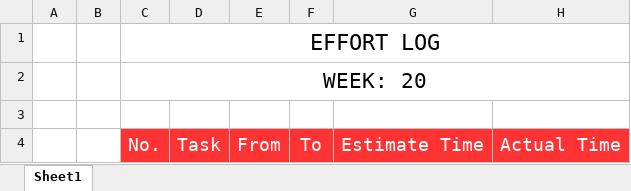
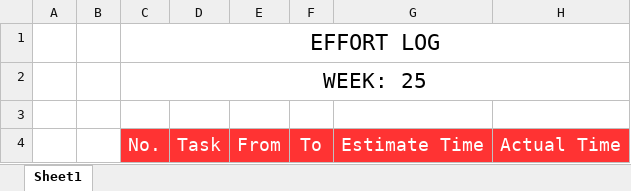
Before and after one commit to Haitrancntt/CapstonProject, an Excel workbook: 1.DELIVERABLE/1.10 EFFORT_LOG/Week25/BSS_EffortLog_XuanThaiHien_Week25.xlsx, sheet Sheet1, drawn as a sheet; values as stored, in another font and other column widths than the file's, no borders; the diff names each change by its address in the sheet, - before the commit and + after, or states it on an @@ line.

```diff
--- a/1.DELIVERABLE/1.10 EFFORT_LOG/Week25/BSS_EffortLog_XuanThaiHien_Week25.xlsx (sheet Sheet1)
+++ b/1.DELIVERABLE/1.10 EFFORT_LOG/Week25/BSS_EffortLog_XuanThaiHien_Week25.xlsx (sheet Sheet1)
-C2: WEEK: 20
+C2: WEEK: 25
```
Also changed, not shown: 1.DELIVERABLE/1.10 EFFORT_LOG/Week26/BSS_EffortLog_XuanThaiHien_Week26.xlsx, 1.DELIVERABLE/1.10 EFFORT_LOG/Week27/BSS_EffortLog_XuanThaiHien_Week27.xlsx, 32 other files.
